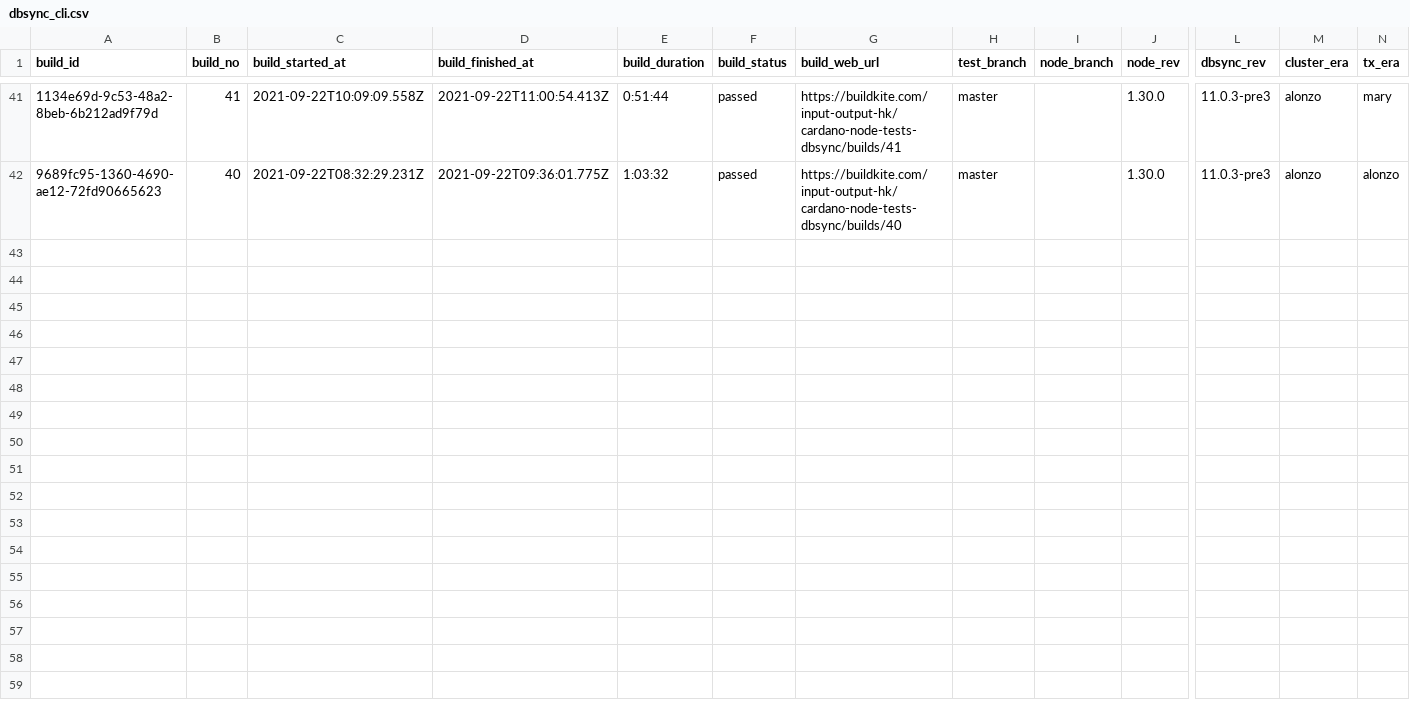
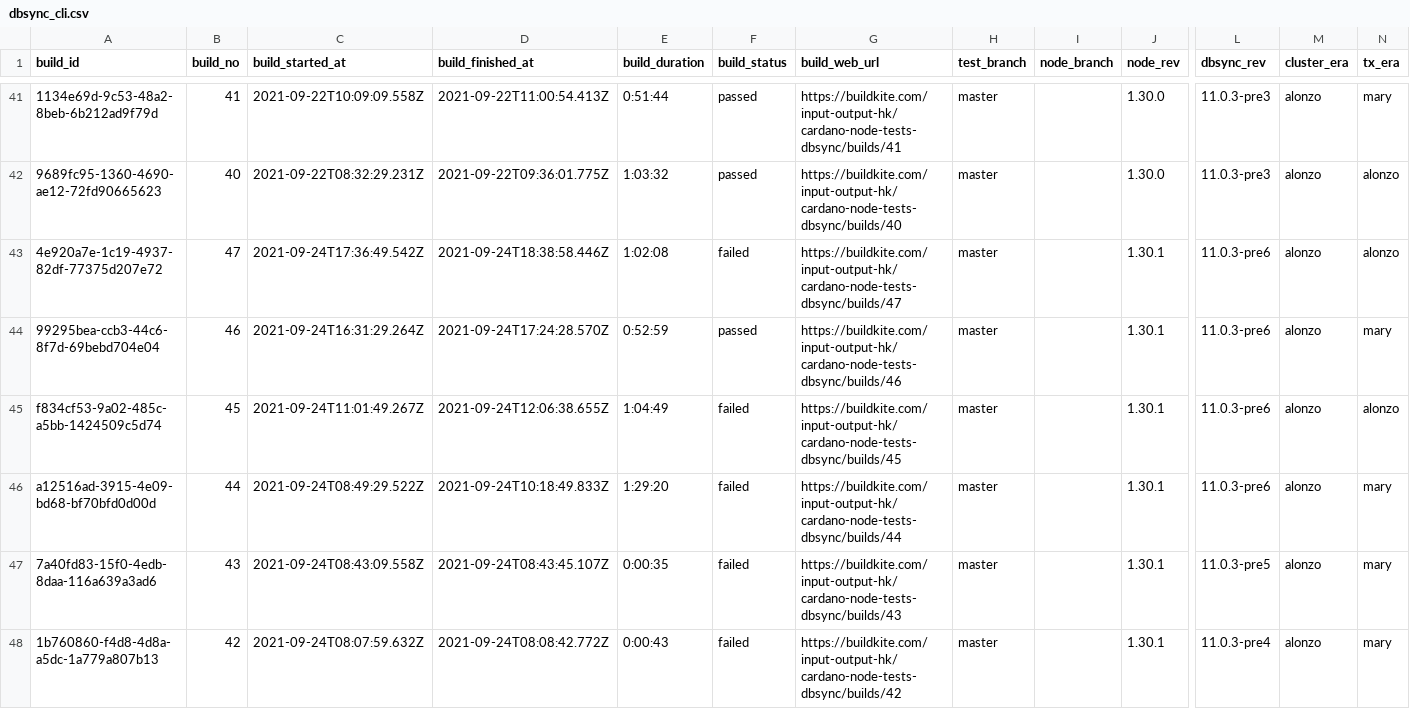
Before and after one commit to saratomaz/cardano-node-tests, a CSV file: sync_tests/csv_files/dbsync_cli.csv, drawn as a sheet; only a part is shown, gaps mark what is left out; rows hold the shown columns only; the diff names each change by its address in the sheet, - before the commit and + after, or states it on an @@ line.

```diff
--- a/sync_tests/csv_files/dbsync_cli.csv
+++ b/sync_tests/csv_files/dbsync_cli.csv
+row 43: 4e920a7e-1c19-4937-82df-77375d207e72 | 47 | 2021-09-24T17:36:49.542Z | 2021-09-24T18:38:58.446Z | 1:02:08 | failed | https://buildkite.com/input-output-hk/cardano-node-tests-dbsync/builds/47 | master |  | 1.30.1 | 11.0.3-pre6 | alonzo | alonzo
+row 44: 99295bea-ccb3-44c6-8f7d-69bebd704e04 | 46 | 2021-09-24T16:31:29.264Z | 2021-09-24T17:24:28.570Z | 0:52:59 | passed | https://buildkite.com/input-output-hk/cardano-node-tests-dbsync/builds/46 | master |  | 1.30.1 | 11.0.3-pre6 | alonzo | mary
+row 45: f834cf53-9a02-485c-a5bb-1424509c5d74 | 45 | 2021-09-24T11:01:49.267Z | 2021-09-24T12:06:38.655Z | 1:04:49 | failed | https://buildkite.com/input-output-hk/cardano-node-tests-dbsync/builds/45 | master |  | 1.30.1 | 11.0.3-pre6 | alonzo | alonzo
+row 46: a12516ad-3915-4e09-bd68-bf70bfd0d00d | 44 | 2021-09-24T08:49:29.522Z | 2021-09-24T10:18:49.833Z | 1:29:20 | failed | https://buildkite.com/input-output-hk/cardano-node-tests-dbsync/builds/44 | master |  | 1.30.1 | 11.0.3-pre6 | alonzo | mary
+row 47: 7a40fd83-15f0-4edb-8daa-116a639a3ad6 | 43 | 2021-09-24T08:43:09.558Z | 2021-09-24T08:43:45.107Z | 0:00:35 | failed | https://buildkite.com/input-output-hk/cardano-node-tests-dbsync/builds/43 | master |  | 1.30.1 | 11.0.3-pre5 | alonzo | mary
+row 48: 1b760860-f4d8-4d8a-a5dc-1a779a807b13 | 42 | 2021-09-24T08:07:59.632Z | 2021-09-24T08:08:42.772Z | 0:00:43 | failed | https://buildkite.com/input-output-hk/cardano-node-tests-dbsync/builds/42 | master |  | 1.30.1 | 11.0.3-pre4 | alonzo | mary
```
Also changed, not shown: sync_tests/csv_files/dbsync_nightly.csv, sync_tests/csv_files/node_nightly.csv, 1 other file.
